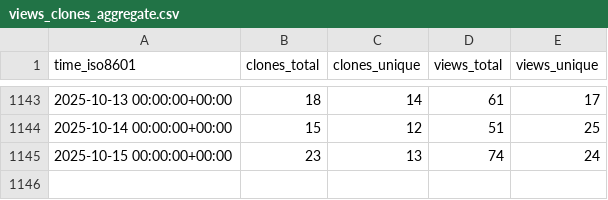
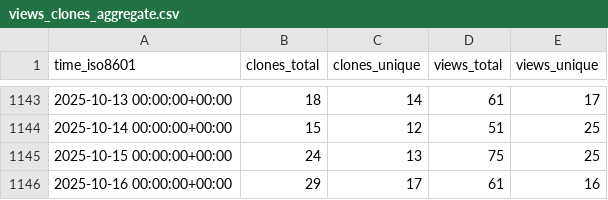
Before and after one commit to schorschinho/osprey-repo-stats, a CSV file: schorschinho/osprey/ghrs-data/views_clones_aggregate.csv, drawn as a sheet; only a part is shown, gaps mark what is left out.

```diff
--- a/schorschinho/osprey/ghrs-data/views_clones_aggregate.csv
+++ b/schorschinho/osprey/ghrs-data/views_clones_aggregate.csv
@@ -1144,2 +1144,3 @@ time_iso8601,clones_total,clones_unique,views_total,views_unique
 2025-10-14 00:00:00+00:00,15,12,51,25
-2025-10-15 00:00:00+00:00,23,13,74,24
+2025-10-15 00:00:00+00:00,24,13,75,25
+2025-10-16 00:00:00+00:00,29,17,61,16
```
Also changed, not shown: 1 other file.
